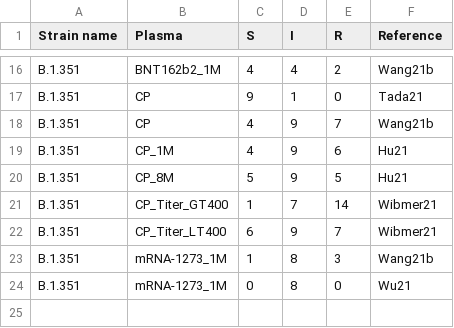
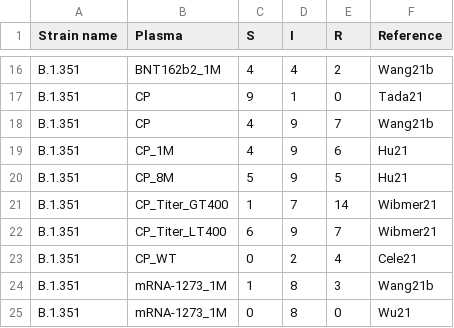
Before and after one commit to hivdb/covid-drdb-reports, a CSV file: susceptibility-data_files/table/TableS1.csv, drawn as a sheet; only a part is shown, gaps mark what is left out; the diff names each change by its address in the sheet, - before the commit and + after, or states it on an @@ line.

Commit message:
update figures, tables

```diff
--- a/susceptibility-data_files/table/TableS1.csv
+++ b/susceptibility-data_files/table/TableS1.csv
+row 23: B.1.351 | CP_WT | 0 | 2 | 4 | Cele21
```
Also changed, not shown: susceptibility-data_files/table/Table3.csv, 6 other files.
